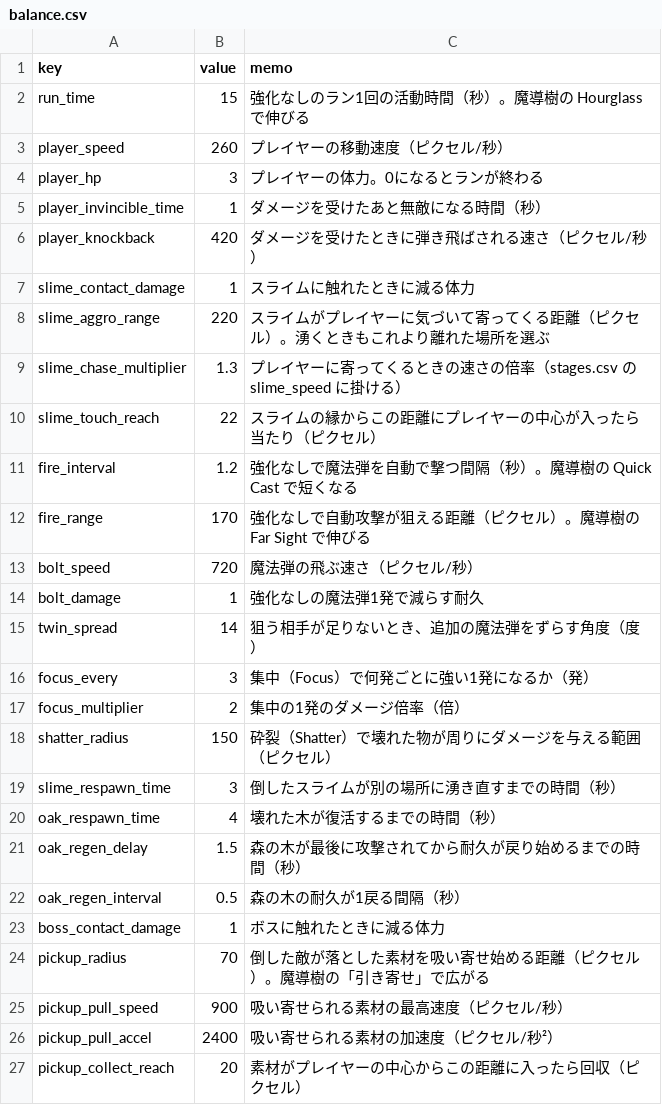
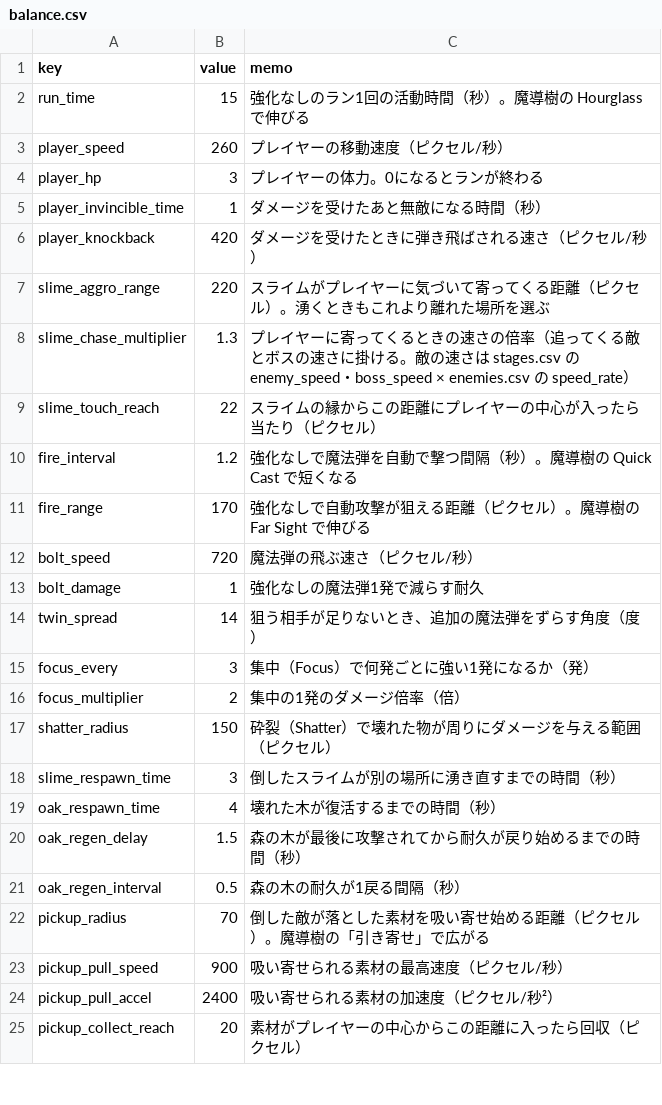
Before and after one commit to elefolo4565/fantasyIncremental, a CSV file: data/balance.csv, drawn as a sheet; only a part is shown.

```diff
--- a/data/balance.csv
+++ b/data/balance.csv
@@ -6,5 +6,4 @@ player_invincible_time,1,ダメージを受けたあと無敵になる時間（
 player_knockback,420,ダメージを受けたときに弾き飛ばされる速さ（ピクセル/秒）
-slime_contact_damage,1,スライムに触れたときに減る体力
 slime_aggro_range,220,スライムがプレイヤーに気づいて寄ってくる距離（ピクセル）。湧くときもこれより離れた場所を選ぶ
-slime_chase_multiplier,1.3,プレイヤーに寄ってくるときの速さの倍率（stages.csv の slime_speed に掛ける）
+slime_chase_multiplier,1.3,プレイヤーに寄ってくるときの速さの倍率（追ってくる敵とボスの速さに掛ける。敵の速さは stages.csv の enemy_speed・boss_speed × enemies.csv の speed_rate）
 slime_touch_reach,22,スライムの縁からこの距離にプレイヤーの中心が入ったら当たり（ピクセル）
@@ -22,3 +21,2 @@ oak_regen_delay,1.5,森の木が最後に攻撃されてから耐久が戻り始
 oak_regen_interval,0.5,森の木の耐久が1戻る間隔（秒）
-boss_contact_damage,1,ボスに触れたときに減る体力
 pickup_radius,70,倒した敵が落とした素材を吸い寄せ始める距離（ピクセル）。魔導樹の「引き寄せ」で広がる
```
Also changed, not shown: data/stages.csv, 47 other files.
